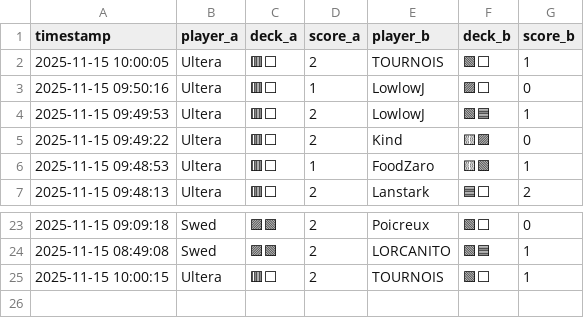
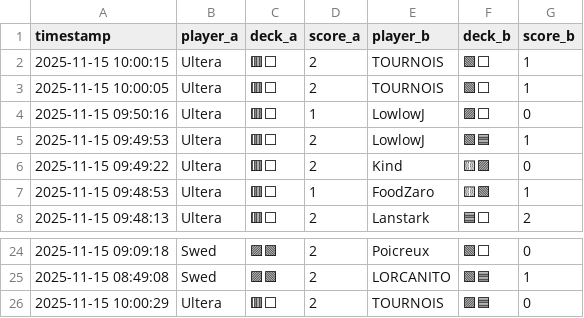
Before and after one commit to michaelbelcas-arch/site-eclypse, a CSV file: matches.csv, drawn as a sheet; only a part is shown, gaps mark what is left out.

Commit message:
Update matches.csv depuis l'app Streamlit

```diff
--- a/matches.csv
+++ b/matches.csv
@@ -1,2 +1,3 @@
 timestamp,player_a,deck_a,score_a,player_b,deck_b,score_b
+2025-11-15 10:00:15,Ultera,🟥⬜,2,TOURNOIS,🟩⬜,1
 2025-11-15 10:00:05,Ultera,🟥⬜,2,TOURNOIS,🟩⬜,1
@@ -24,2 +25,2 @@ timestamp,player_a,deck_a,score_a,player_b,deck_b,score_b
 2025-11-15 08:49:08,Swed,🟪🟩,2,LORCANITO,🟩🟦,1
-2025-11-15 10:00:15,Ultera,🟥⬜,2,TOURNOIS,🟩⬜,1
+2025-11-15 10:00:29,Ultera,🟥⬜,2,TOURNOIS,🟪🟦,0
```
